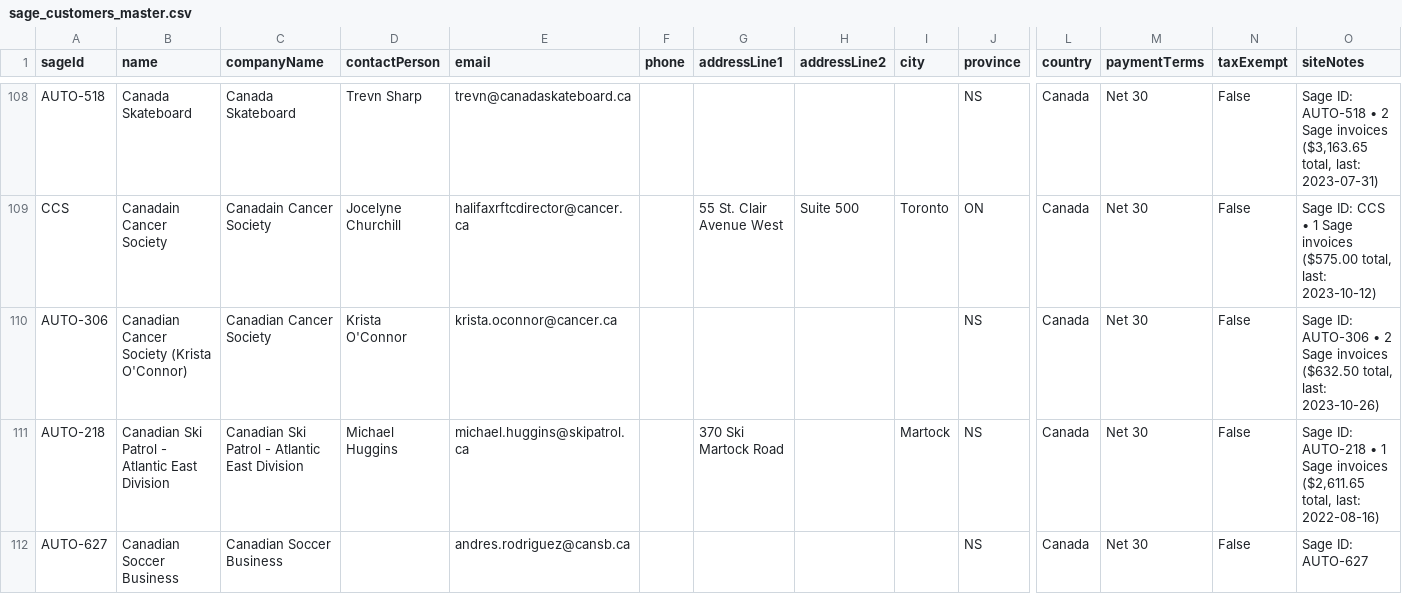
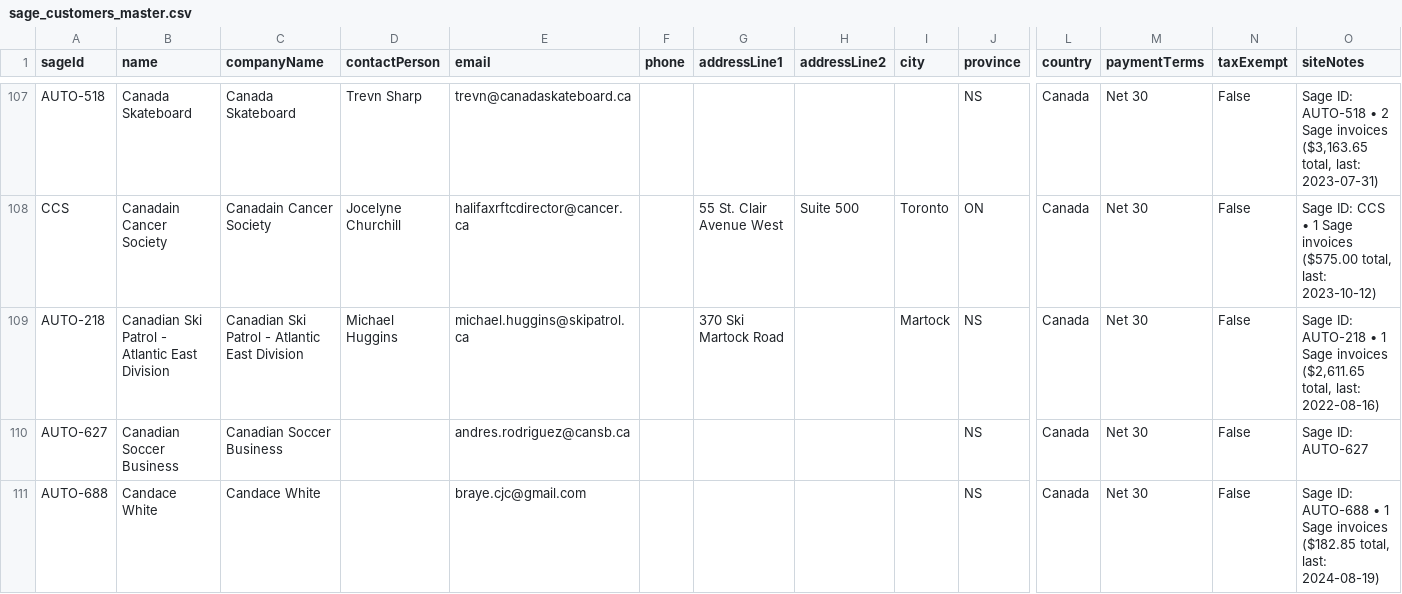
Before and after one commit to WajdiMasad/giantpromo, a CSV file: sage_customers_master.csv, drawn as a sheet; only a part is shown, gaps mark what is left out; the shorter side is filled out with more unchanged rows; rows hold the shown columns only; the diff covers the shown part only; the diff names each change by its address in the sheet, - before the commit and + after, or states it on an @@ line.

Commit message:
chore(customers): remove 7 nulled duplicate Sage customer records

```diff
--- a/sage_customers_master.csv
+++ b/sage_customers_master.csv
-row 110: AUTO-306 | Canadian Cancer Society (Krista O'Connor) | Canadian Cancer Society | Krista O'Connor | krista.oconnor@cancer.ca |  |  |  |  | NS | Canada | Net 30 | False | Sage ID: AUTO-306 • 2 Sage invoices ($632.50 total, last: 2023-10-26)
```
Also changed, not shown: 6 removed rows elsewhere in this file, 2 other files.
